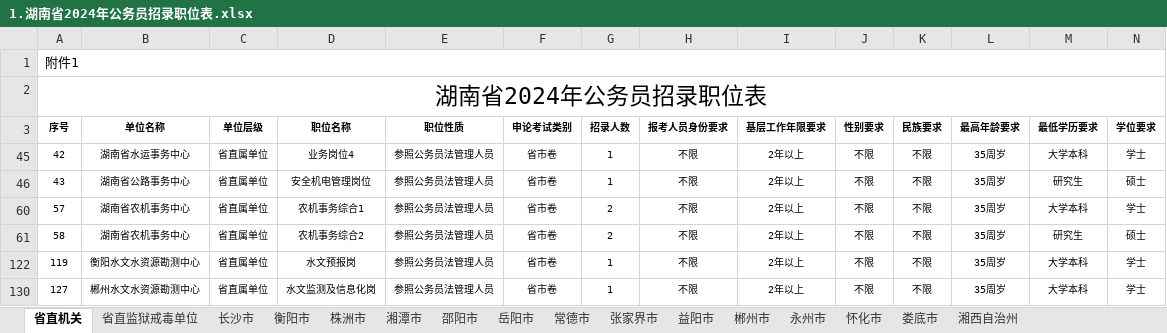
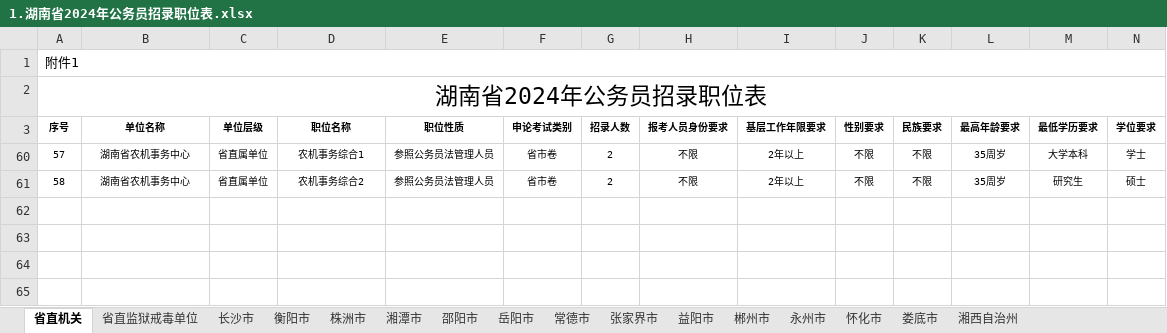
Before and after one commit to qkd90/gwy, an Excel workbook: 公务员/长沙公务员/1.湖南省2024年公务员招录职位表.xlsx, sheet 省直机关, drawn as a sheet; only a part is shown; values as stored, in another font and other column widths than the file's, no borders; rows hold the shown columns only; the diff names each change by its address in the sheet, - before the commit and + after, or states it on an @@ line.

```diff
--- a/公务员/长沙公务员/1.湖南省2024年公务员招录职位表.xlsx (sheet 省直机关)
+++ b/公务员/长沙公务员/1.湖南省2024年公务员招录职位表.xlsx (sheet 省直机关)
@@ row 45 hidden: 42 | 湖南省水运事务中心 | 省直属单位 | 业务岗位4 | 参照公务员法管理人员 | 省市卷 | 1 | 不限 | 2年以上 | 不限 | 不限 | 35周岁 | 大学本科 | 学士 @@
@@ row 46 hidden: 43 | 湖南省公路事务中心 | 省直属单位 | 安全机电管理岗位 | 参照公务员法管理人员 | 省市卷 | 1 | 不限 | 2年以上 | 不限 | 不限 | 35周岁 | 研究生 | 硕士 @@
@@ row 122 hidden: 119 | 衡阳水文水资源勘测中心 | 省直属单位 | 水文预报岗 | 参照公务员法管理人员 | 省市卷 | 1 | 不限 | 2年以上 | 不限 | 不限 | 35周岁 | 大学本科 | 学士 @@
@@ row 130 hidden: 127 | 郴州水文水资源勘测中心 | 省直属单位 | 水文监测及信息化岗 | 参照公务员法管理人员 | 省市卷 | 1 | 不限 | 2年以上 | 不限 | 不限 | 35周岁 | 大学本科 | 学士 @@
```
Also changed, not shown: sheet 长沙市, 2 other files.
